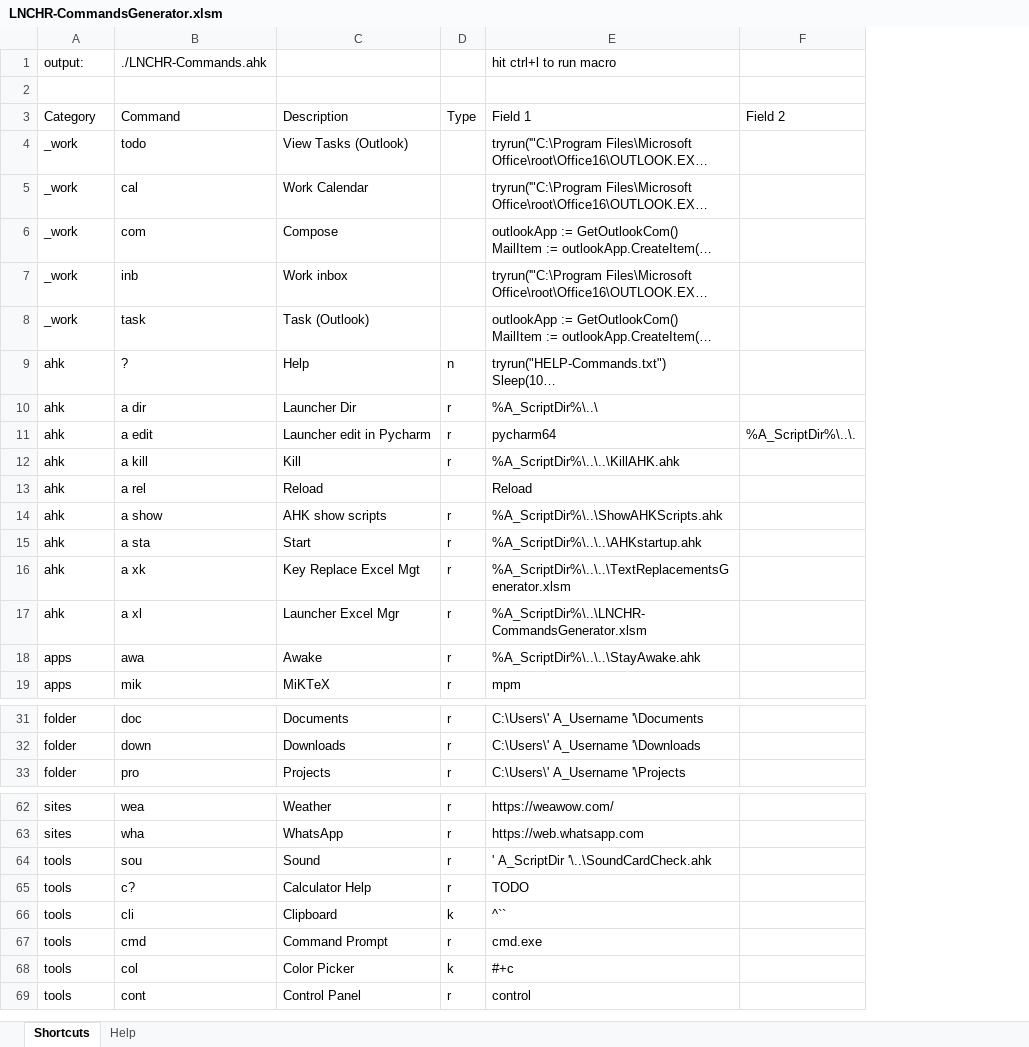
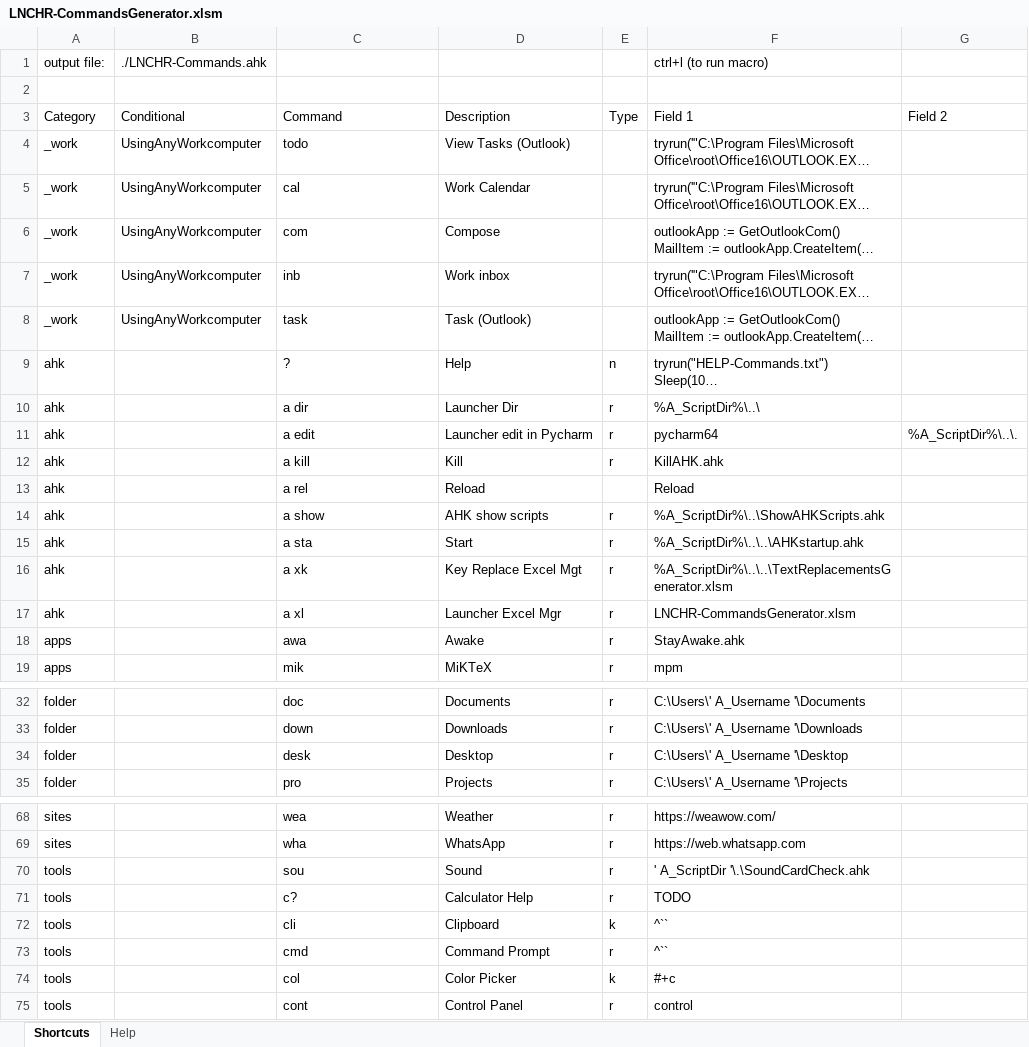
Before and after one commit to kalekje/LNCHR-pub, an Excel workbook: LNCHR-CommandsGenerator.xlsm, sheet Shortcuts, drawn as a sheet; only a part is shown, gaps mark what is left out; long unchanged cells end in …; values as stored, in another font and other column widths than the file's, no cell formats; removed rows and columns are numbered as before the commit, all else as after; the diff covers the shown part only; the diff names each change by its address in the sheet, - before the commit and + after, or states it on an @@ line.

```diff
--- a/LNCHR-CommandsGenerator.xlsm (sheet Shortcuts)
+++ b/LNCHR-CommandsGenerator.xlsm (sheet Shortcuts)
+column B, rows 3-8: Conditional | UsingAnyWorkcomputer | UsingAnyWorkcomputer | UsingAnyWorkcomputer | UsingAnyWorkcomputer | UsingAnyWorkcomputer
-row 1: output: | ./LNCHR-Commands.ahk |  |  | hit ctrl+l to run macro
+row 1: output file: | ./LNCHR-Commands.ahk |  |  |  | ctrl+l (to run macro)
-F12: %A_ScriptDir%\..\..\KillAHK.ahk
+F12: KillAHK.ahk
-F17: %A_ScriptDir%\..\LNCHR-CommandsGenerator.xlsm
+F17: LNCHR-CommandsGenerator.xlsm
-F18: %A_ScriptDir%\..\..\StayAwake.ahk
+F18: StayAwake.ahk
+row 34: folder |  | desk | Desktop | r | C:\Users\' A_Username '\Desktop
-F70: ' A_ScriptDir '\..\SoundCardCheck.ahk
+F70: ' A_ScriptDir '\.\SoundCardCheck.ahk
-F73: cmd.exe
+F73: ^``
```
Also changed, not shown: 9 added rows, 1 removed row and 1 edited cell elsewhere in this sheet, sheet Help, cell formats, 17 other files.
